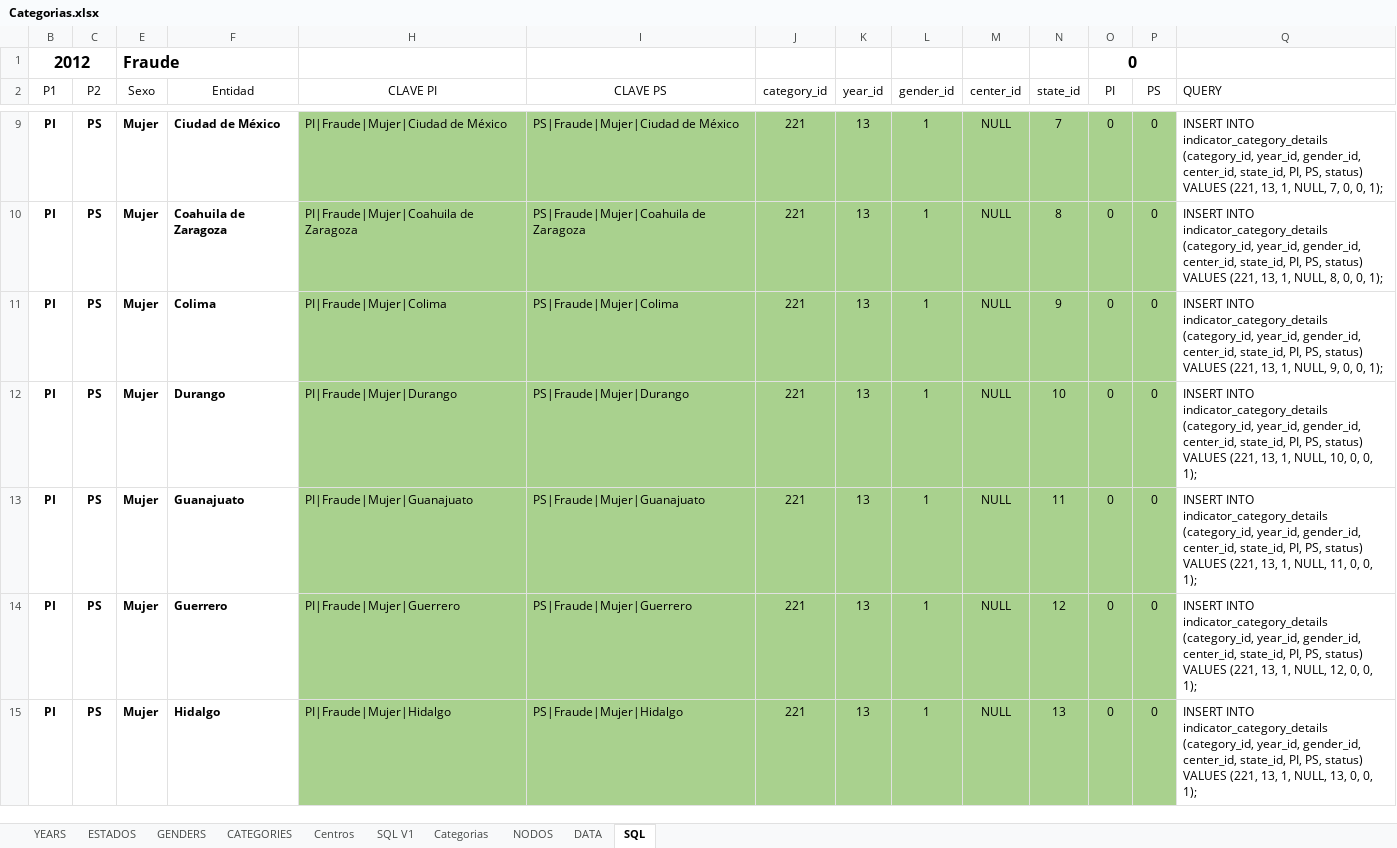
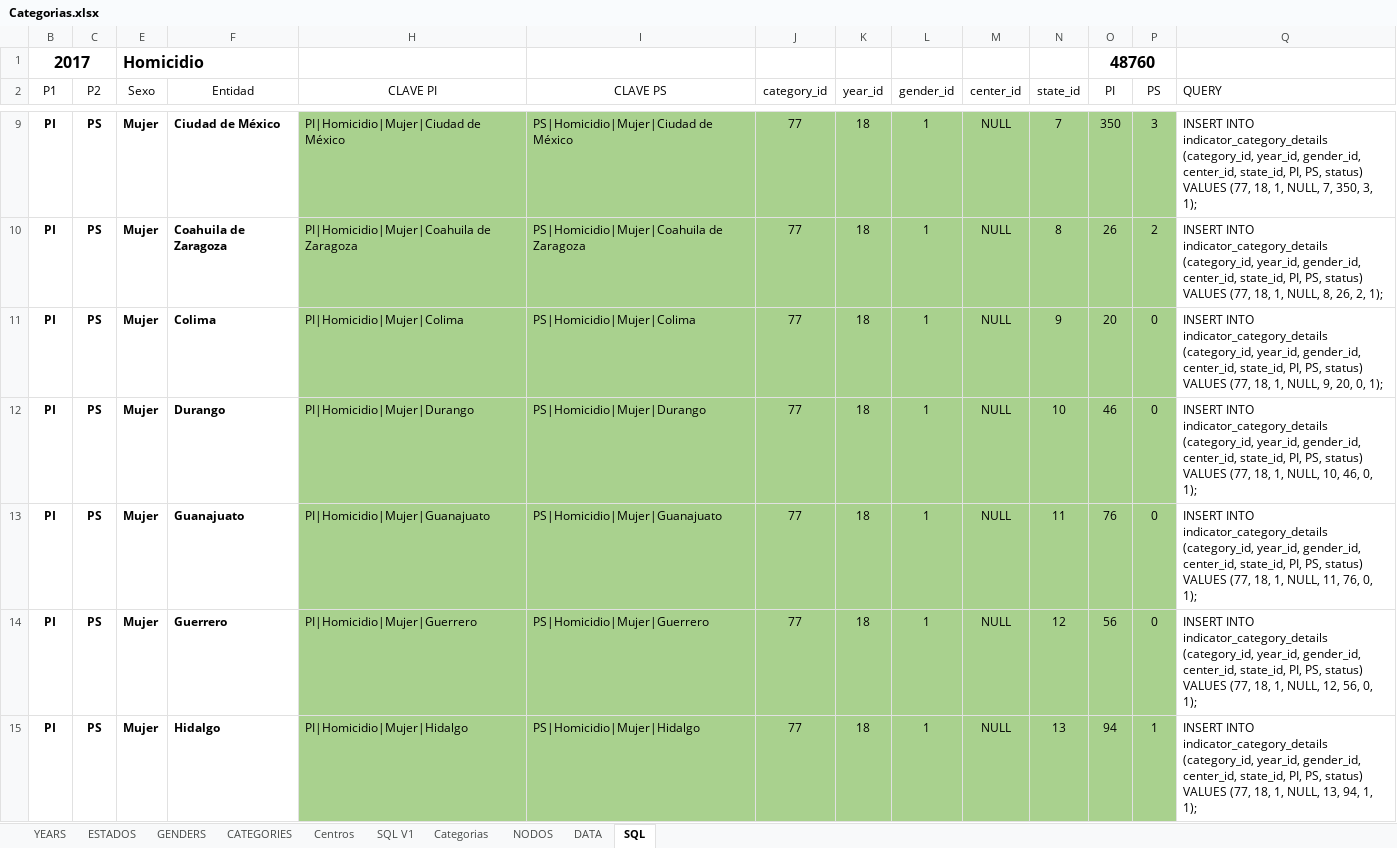
Before and after one commit to MIGUEL-TGH/redim_frontend, an Excel workbook: data/Categorias.xlsx, sheet SQL, drawn as a sheet; only a part is shown, gaps mark what is left out; values as stored, in another font and other column widths than the file's, no borders; table styles not drawn; removed rows and columns are numbered as before the commit, all else as after; the diff covers the shown part only; the diff names each change by its address in the sheet, - before the commit and + after, or states it on an @@ line.

```diff
--- a/data/Categorias.xlsx (sheet SQL)
+++ b/data/Categorias.xlsx (sheet SQL)
-row 1: 2012 |  | Fraude |  |  |  |  |  |  |  |  | 0
+row 1: 2017 |  | Homicidio |  |  |  |  |  |  |  |  | 48760
-H9 (CLAVE PI): PI|Fraude|Mujer|Ciudad de México
+H9 (CLAVE PI): PI|Homicidio|Mujer|Ciudad de México
-I9 (CLAVE PS): PS|Fraude|Mujer|Ciudad de México
+I9 (CLAVE PS): PS|Homicidio|Mujer|Ciudad de México
-J9:J15 (category_id): 221
+J9:J15 (category_id): 77
-K9:K15 (year_id): 13
+K9:K15 (year_id): 18
-O9 (PI): 0
+O9 (PI): 350
-P9 (PS): 0
+P9 (PS): 3
-Q9 (QUERY): …status) VALUES (221, 13, 1, NULL, 7, 0, 0, 1);
+Q9 (QUERY): …status) VALUES (77, 18, 1, NULL, 7, 350, 3, 1);
-H10 (CLAVE PI): PI|Fraude|Mujer|Coahuila de Zaragoza
+H10 (CLAVE PI): PI|Homicidio|Mujer|Coahuila de Zaragoza
-I10 (CLAVE PS): PS|Fraude|Mujer|Coahuila de Zaragoza
+I10 (CLAVE PS): PS|Homicidio|Mujer|Coahuila de Zaragoza
-O10 (PI): 0
+O10 (PI): 26
-P10 (PS): 0
+P10 (PS): 2
-Q10 (QUERY): …status) VALUES (221, 13, 1, NULL, 8, 0, 0, 1);
+Q10 (QUERY): …status) VALUES (77, 18, 1, NULL, 8, 26, 2, 1);
-H11 (CLAVE PI): PI|Fraude|Mujer|Colima
+H11 (CLAVE PI): PI|Homicidio|Mujer|Colima
-I11 (CLAVE PS): PS|Fraude|Mujer|Colima
+I11 (CLAVE PS): PS|Homicidio|Mujer|Colima
-O11 (PI): 0
+O11 (PI): 20
-Q11 (QUERY): …status) VALUES (221, 13, 1, NULL, 9, 0, 0, 1);
+Q11 (QUERY): …status) VALUES (77, 18, 1, NULL, 9, 20, 0, 1);
-H12 (CLAVE PI): PI|Fraude|Mujer|Durango
+H12 (CLAVE PI): PI|Homicidio|Mujer|Durango
-I12 (CLAVE PS): PS|Fraude|Mujer|Durango
+I12 (CLAVE PS): PS|Homicidio|Mujer|Durango
-O12 (PI): 0
+O12 (PI): 46
-Q12 (QUERY): …status) VALUES (221, 13, 1, NULL, 10, 0, 0, 1);
+Q12 (QUERY): …status) VALUES (77, 18, 1, NULL, 10, 46, 0, 1);
-H13 (CLAVE PI): PI|Fraude|Mujer|Guanajuato
+H13 (CLAVE PI): PI|Homicidio|Mujer|Guanajuato
-I13 (CLAVE PS): PS|Fraude|Mujer|Guanajuato
+I13 (CLAVE PS): PS|Homicidio|Mujer|Guanajuato
-O13 (PI): 0
+O13 (PI): 76
-Q13 (QUERY): …status) VALUES (221, 13, 1, NULL, 11, 0, 0, 1);
+Q13 (QUERY): …status) VALUES (77, 18, 1, NULL, 11, 76, 0, 1);
-H14 (CLAVE PI): PI|Fraude|Mujer|Guerrero
+H14 (CLAVE PI): PI|Homicidio|Mujer|Guerrero
-I14 (CLAVE PS): PS|Fraude|Mujer|Guerrero
+I14 (CLAVE PS): PS|Homicidio|Mujer|Guerrero
-O14 (PI): 0
+O14 (PI): 56
-Q14 (QUERY): …status) VALUES (221, 13, 1, NULL, 12, 0, 0, 1);
+Q14 (QUERY): …status) VALUES (77, 18, 1, NULL, 12, 56, 0, 1);
-H15 (CLAVE PI): PI|Fraude|Mujer|Hidalgo
+H15 (CLAVE PI): PI|Homicidio|Mujer|Hidalgo
-I15 (CLAVE PS): PS|Fraude|Mujer|Hidalgo
+I15 (CLAVE PS): PS|Homicidio|Mujer|Hidalgo
-O15 (PI): 0
+O15 (PI): 94
-P15 (PS): 0
+P15 (PS): 1
-Q15 (QUERY): …status) VALUES (221, 13, 1, NULL, 13, 0, 0, 1);
+Q15 (QUERY): …status) VALUES (77, 18, 1, NULL, 13, 94, 1, 1);
```
Also changed, not shown: 386 edited cells elsewhere in this sheet, sheet DATA, sheet CATEGORIES, 3 other files.
